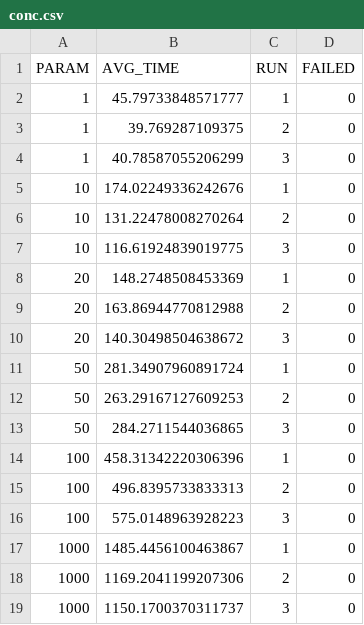
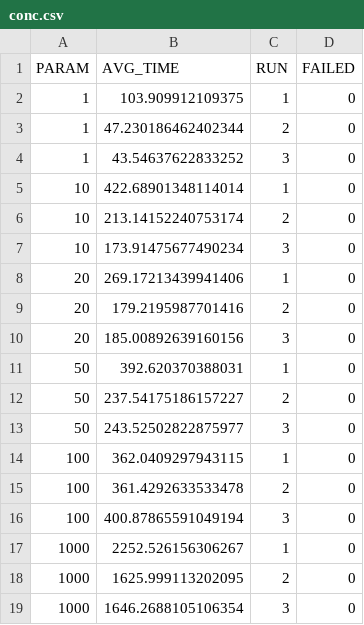
Before and after one commit to aminemrh/massive-gcp-projet, a CSV file: out/conc.csv, drawn as a sheet.

```diff
--- a/out/conc.csv
+++ b/out/conc.csv
@@ -1,19 +1,19 @@
 PARAM,AVG_TIME,RUN,FAILED
-1,45.79733848571777,1,0
-1,39.769287109375,2,0
-1,40.78587055206299,3,0
-10,174.02249336242676,1,0
-10,131.22478008270264,2,0
-10,116.61924839019775,3,0
-20,148.2748508453369,1,0
-20,163.86944770812988,2,0
-20,140.30498504638672,3,0
-50,281.34907960891724,1,0
-50,263.29167127609253,2,0
-50,284.2711544036865,3,0
-100,458.31342220306396,1,0
-100,496.8395733833313,2,0
-100,575.0148963928223,3,0
-1000,1485.4456100463867,1,0
-1000,1169.2041199207306,2,0
-1000,1150.1700370311737,3,0
+1,103.909912109375,1,0
+1,47.230186462402344,2,0
+1,43.54637622833252,3,0
+10,422.68901348114014,1,0
+10,213.14152240753174,2,0
+10,173.91475677490234,3,0
+20,269.17213439941406,1,0
+20,179.2195987701416,2,0
+20,185.00892639160156,3,0
+50,392.620370388031,1,0
+50,237.54175186157227,2,0
+50,243.52502822875977,3,0
+100,362.0409297943115,1,0
+100,361.4292633533478,2,0
+100,400.87865591049194,3,0
+1000,2252.526156306267,1,0
+1000,1625.999113202095,2,0
+1000,1646.2688105106354,3,0
```
Also changed, not shown: out/fanout.csv, out/post.csv, 3 other files.
